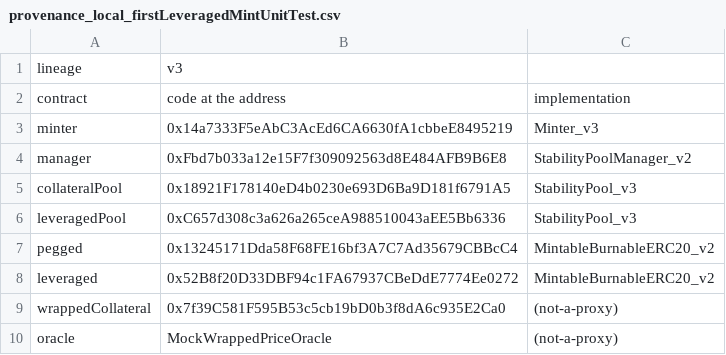
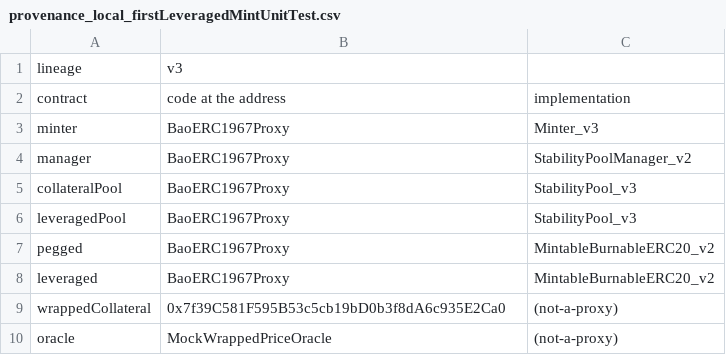
Before and after one commit to baofinance/harbor, a CSV file: results/provenance_local_firstLeveragedMintUnitTest.csv, drawn as a sheet.

Commit message:
the compensation's amounts are fixed when its batch is built: the minter reads the capture block's oracle answer, held still in a FrozenPriceOracle, while the multisig redeems and mints, and its proxy after - the leveraged redemption's residual share moves into MinterValuationLib, which the payout's sizing shares

```diff
--- a/results/provenance_local_firstLeveragedMintUnitTest.csv
+++ b/results/provenance_local_firstLeveragedMintUnitTest.csv
@@ -2,8 +2,8 @@ lineage,v3,
 contract,code at the address,implementation
-minter,0x14a7333F5eAbC3AcEd6CA6630fA1cbbeE8495219,Minter_v3
-manager,0xFbd7b033a12e15F7f309092563d8E484AFB9B6E8,StabilityPoolManager_v2
-collateralPool,0x18921F178140eD4b0230e693D6Ba9D181f6791A5,StabilityPool_v3
-leveragedPool,0xC657d308c3a626a265ceA988510043aEE5Bb6336,StabilityPool_v3
-pegged,0x13245171Dda58F68FE16bf3A7C7Ad35679CBBcC4,MintableBurnableERC20_v2
-leveraged,0x52B8f20D33DBF94c1FA67937CBeDdE7774Ee0272,MintableBurnableERC20_v2
+minter,BaoERC1967Proxy,Minter_v3
+manager,BaoERC1967Proxy,StabilityPoolManager_v2
+collateralPool,BaoERC1967Proxy,StabilityPool_v3
+leveragedPool,BaoERC1967Proxy,StabilityPool_v3
+pegged,BaoERC1967Proxy,MintableBurnableERC20_v2
+leveraged,BaoERC1967Proxy,MintableBurnableERC20_v2
 wrappedCollateral,0x7f39C581F595B53c5cb19bD0b3f8dA6c935E2Ca0,(not-a-proxy)
```
Also changed, not shown: results/provenance_local_leverageCapUnitTest.csv, results/provenance_local_provenanceTest.csv, 17 other files.
